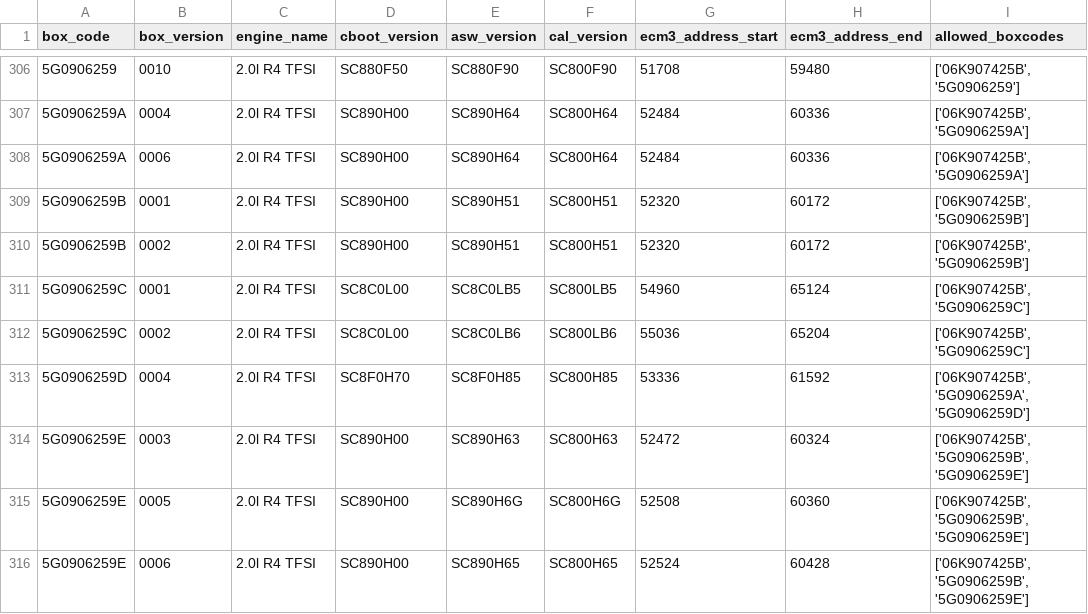
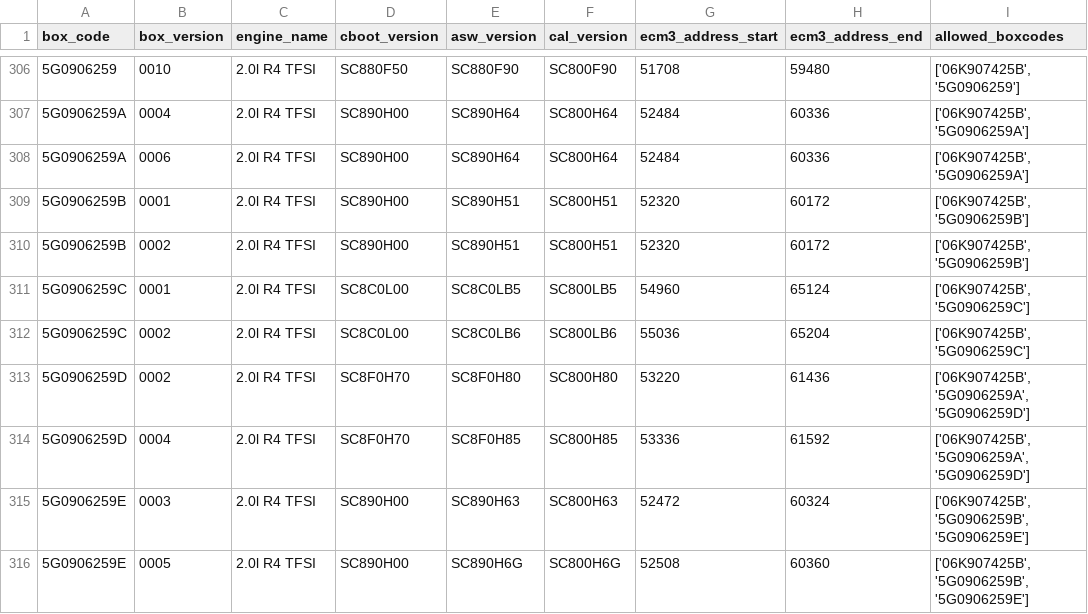
Before and after one commit to bri3d/VW_Flash, a CSV file: data/box_codes.csv, drawn as a sheet; only a part is shown, gaps mark what is left out; the shorter side is filled out with more unchanged rows.

Commit message:
Added SC800H80 to box_codes.csv

```diff
--- a/data/box_codes.csv
+++ b/data/box_codes.csv
@@ -312,2 +312,3 @@ box_code,box_version,engine_name,cboot_version,asw_version,cal_version,ecm3_addr
 5G0906259C,0002,2.0l R4 TFSI,SC8C0L00,SC8C0LB6,SC800LB6,55036,65204,"['06K907425B', '5G0906259C']"
+5G0906259D,0002,2.0l R4 TFSI,SC8F0H70,SC8F0H80,SC800H80,53220,61436,"['06K907425B', '5G0906259A', '5G0906259D']"
 5G0906259D,0004,2.0l R4 TFSI,SC8F0H70,SC8F0H85,SC800H85,53336,61592,"['06K907425B', '5G0906259A', '5G0906259D']"
```
